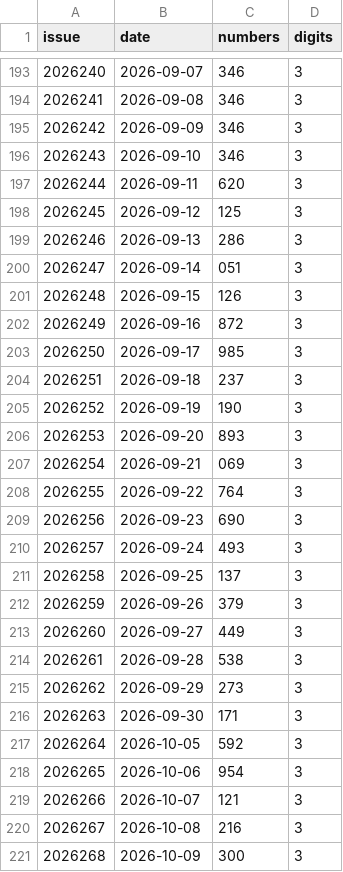
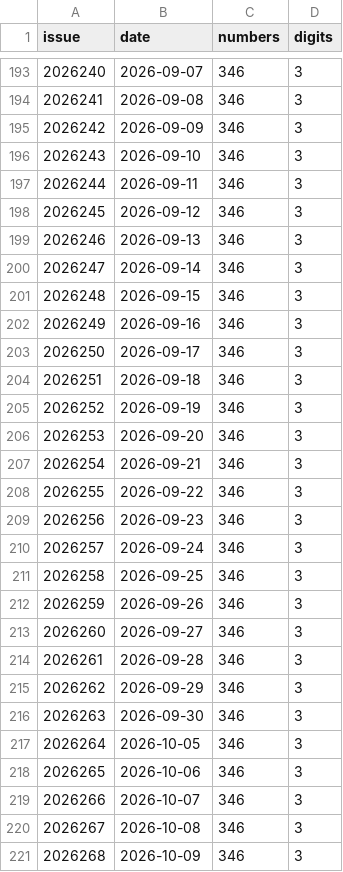
Before and after one commit to wzt0609/lottery-predictor, a CSV file: data_v2/pls.csv, drawn as a sheet; only a part is shown, gaps mark what is left out.

```diff
--- a/data_v2/pls.csv
+++ b/data_v2/pls.csv
@@ -196,26 +196,26 @@ issue,date,numbers,digits
 2026243,2026-09-10,346,3
-2026244,2026-09-11,620,3
-2026245,2026-09-12,125,3
-2026246,2026-09-13,286,3
-2026247,2026-09-14,051,3
-2026248,2026-09-15,126,3
-2026249,2026-09-16,872,3
-2026250,2026-09-17,985,3
-2026251,2026-09-18,237,3
-2026252,2026-09-19,190,3
-2026253,2026-09-20,893,3
-2026254,2026-09-21,069,3
-2026255,2026-09-22,764,3
-2026256,2026-09-23,690,3
-2026257,2026-09-24,493,3
-2026258,2026-09-25,137,3
-2026259,2026-09-26,379,3
-2026260,2026-09-27,449,3
-2026261,2026-09-28,538,3
-2026262,2026-09-29,273,3
-2026263,2026-09-30,171,3
-2026264,2026-10-05,592,3
-2026265,2026-10-06,954,3
-2026266,2026-10-07,121,3
-2026267,2026-10-08,216,3
-2026268,2026-10-09,300,3
+2026244,2026-09-11,346,3
+2026245,2026-09-12,346,3
+2026246,2026-09-13,346,3
+2026247,2026-09-14,346,3
+2026248,2026-09-15,346,3
+2026249,2026-09-16,346,3
+2026250,2026-09-17,346,3
+2026251,2026-09-18,346,3
+2026252,2026-09-19,346,3
+2026253,2026-09-20,346,3
+2026254,2026-09-21,346,3
+2026255,2026-09-22,346,3
+2026256,2026-09-23,346,3
+2026257,2026-09-24,346,3
+2026258,2026-09-25,346,3
+2026259,2026-09-26,346,3
+2026260,2026-09-27,346,3
+2026261,2026-09-28,346,3
+2026262,2026-09-29,346,3
+2026263,2026-09-30,346,3
+2026264,2026-10-05,346,3
+2026265,2026-10-06,346,3
+2026266,2026-10-07,346,3
+2026267,2026-10-08,346,3
+2026268,2026-10-09,346,3
```
Also changed, not shown: 6 other files.
